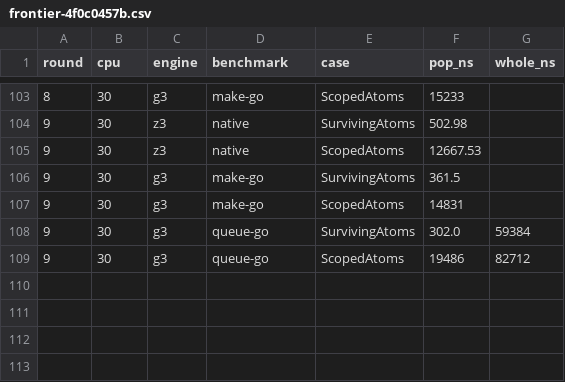
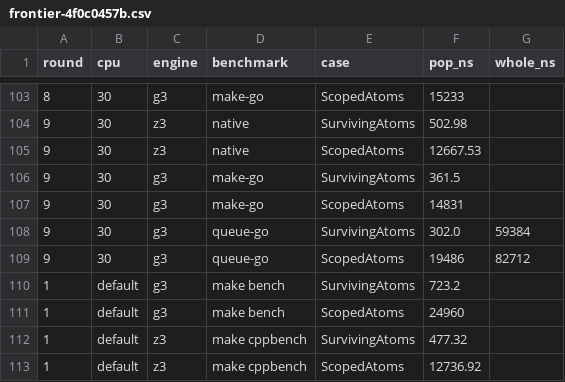
Before and after one commit to glycerine/g3, a CSV file: pkg/perf/scope_restoration/frontier-4f0c0457b.csv, drawn as a sheet; only a part is shown, gaps mark what is left out; the diff names each change by its address in the sheet, - before the commit and + after, or states it on an @@ line.

```diff
--- a/pkg/perf/scope_restoration/frontier-4f0c0457b.csv
+++ b/pkg/perf/scope_restoration/frontier-4f0c0457b.csv
+row 110: 1 | default | g3 | make bench | SurvivingAtoms | 723.2
+row 111: 1 | default | g3 | make bench | ScopedAtoms | 24960
+row 112: 1 | default | z3 | make cppbench | SurvivingAtoms | 477.32
+row 113: 1 | default | z3 | make cppbench | ScopedAtoms | 12736.92
```
Also changed, not shown: 7 other files.
